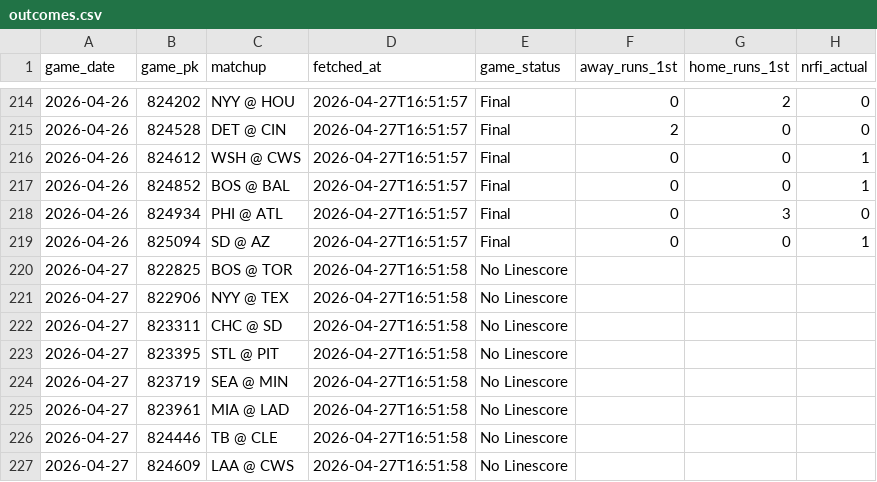
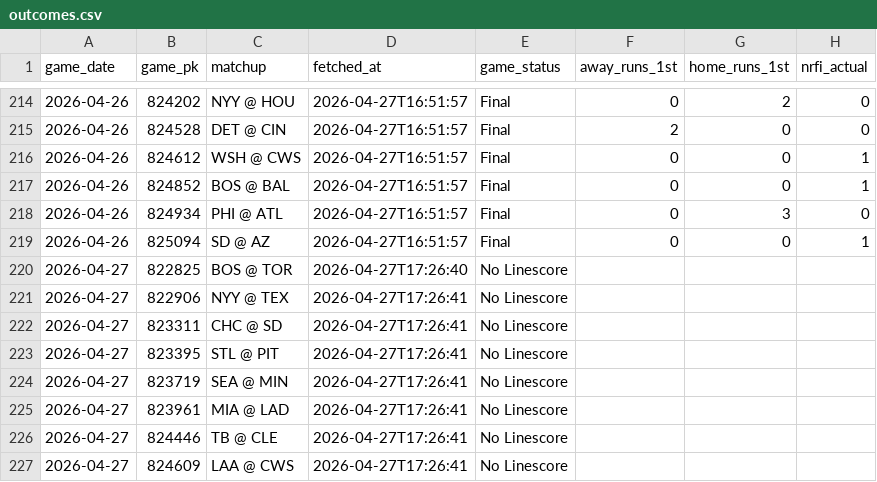
Before and after one commit to EvanOssege/NRFI, a CSV file: output/outcomes.csv, drawn as a sheet; only a part is shown, gaps mark what is left out; the diff names each change by its address in the sheet, - before the commit and + after, or states it on an @@ line.

```diff
--- a/output/outcomes.csv
+++ b/output/outcomes.csv
-D220 (fetched_at): 2026-04-27T16:51:58
+D220 (fetched_at): 2026-04-27T17:26:40
-D221:D227 (fetched_at): 2026-04-27T16:51:58
+D221:D227 (fetched_at): 2026-04-27T17:26:41
```
Also changed, not shown: output/predictions.csv, 3 other files.
